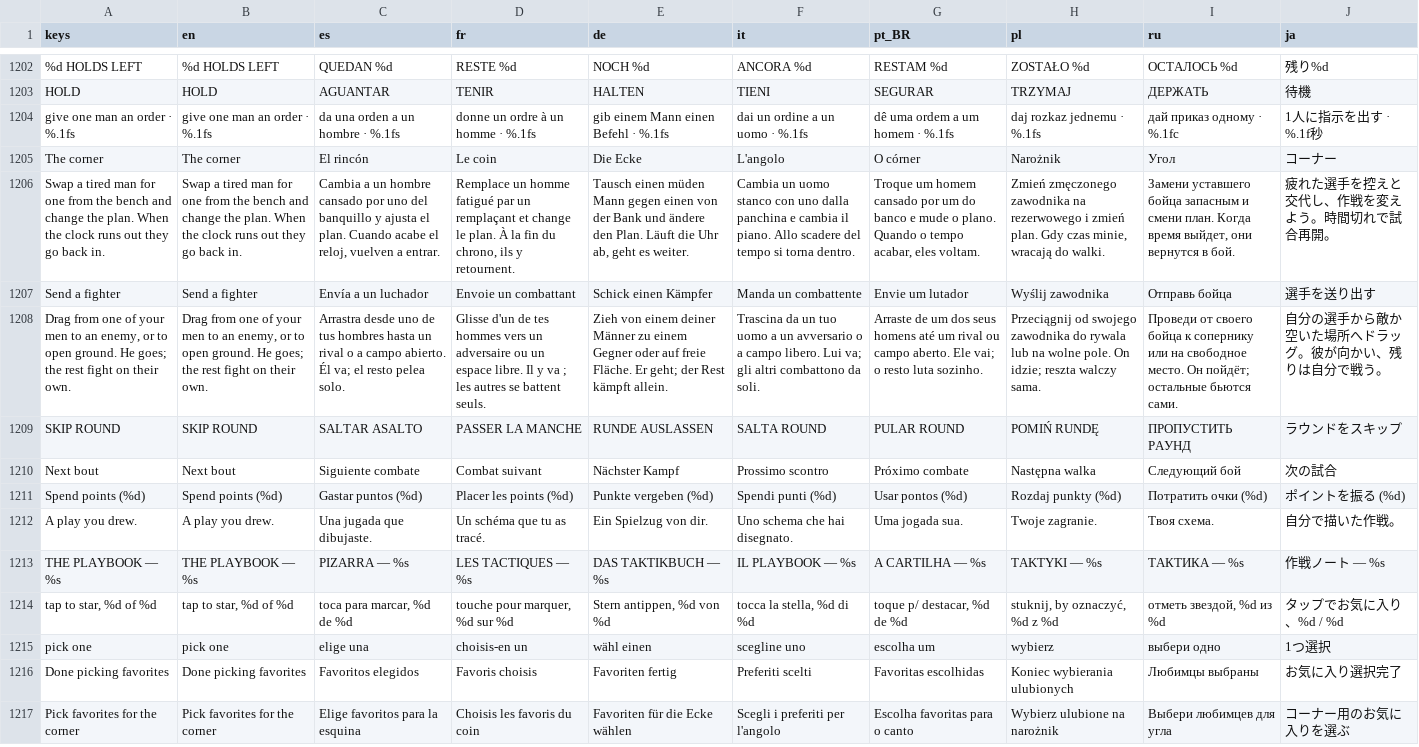
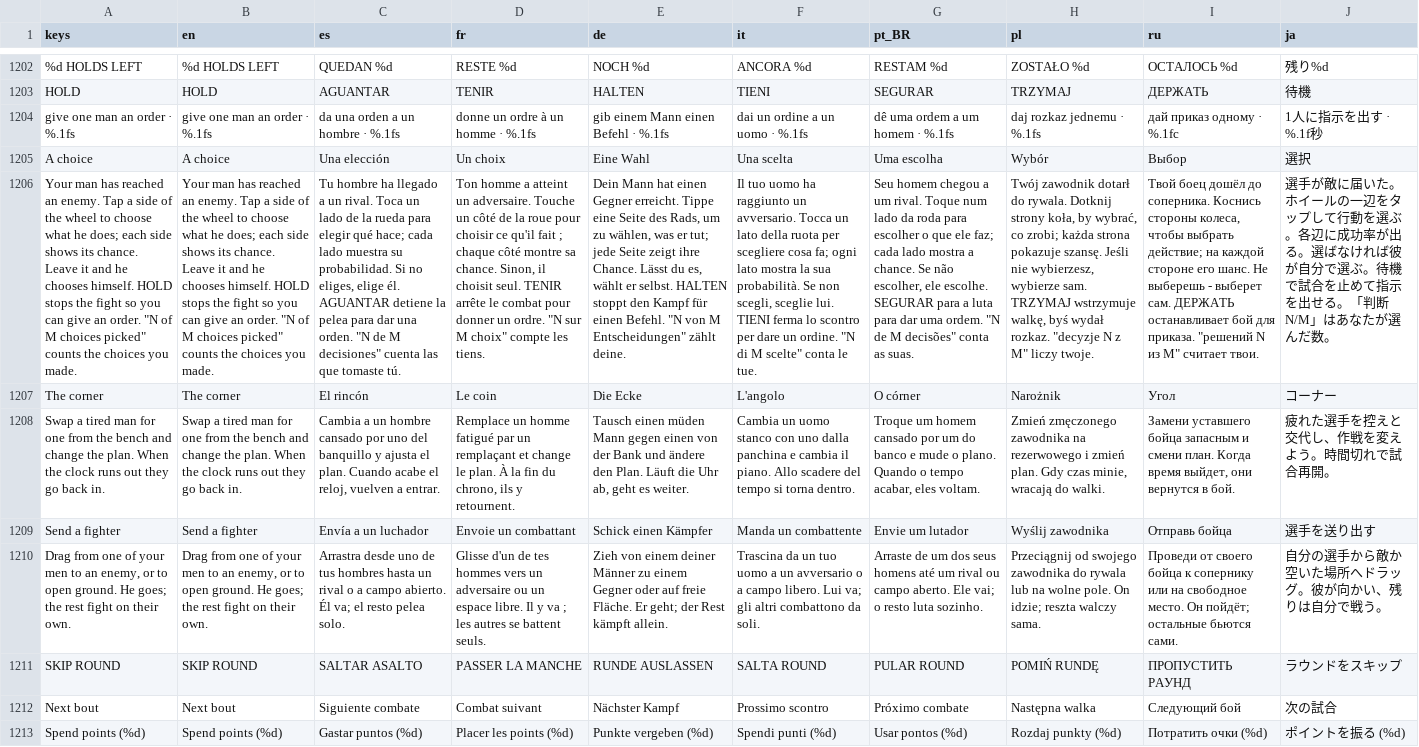
Before and after one commit to PeteMoe56/8bit-buhurt, a CSV file: locale/strings.csv, drawn as a sheet; only a part is shown, gaps mark what is left out; the shorter side is filled out with more unchanged rows; the diff names each change by its address in the sheet, - before the commit and + after, or states it on an @@ line.

```diff
--- a/locale/strings.csv
+++ b/locale/strings.csv
+row 1205: A choice | A choice | Una elección | Un choix | Eine Wahl | Una scelta | Uma escolha | Wybór | Выбор | 選択
+row 1206: Your man has reached an enemy. Tap a side of the wheel to choose what he does; each side shows its chance. Leave it and he chooses himself. HOLD stops the fight so you can give an order. "N of M choices picked" counts the choices you made. | Your man has reached an enemy. Tap a side of the wheel to choose what he does; each side shows its chance. Leave it and he chooses himself. HOLD stops the fight so you can give an order. "N of M choices picked" counts the choices you made. | Tu hombre ha llegado a un rival. Toca un lado de la rueda para elegir qué hace; cada lado muestra su probabilidad. Si no eliges, elige él. AGUANTAR detiene la pelea para dar una orden. "N de M decisiones" cuenta las que tomaste tú. | Ton homme a atteint un adversaire. Touche un côté de la roue pour choisir ce qu'il fait ; chaque côté montre sa chance. Sinon, il choisit seul. TENIR arrête le combat pour donner un ordre. "N sur M choix" compte les tiens. | Dein Mann hat einen Gegner erreicht. Tippe eine Seite des Rads, um zu wählen, was er tut; jede Seite zeigt ihre Chance. Lässt du es, wählt er selbst. HALTEN stoppt den Kampf für einen Befehl. "N von M Entscheidungen" zählt deine. | Il tuo uomo ha raggiunto un avversario. Tocca un lato della ruota per scegliere cosa fa; ogni lato mostra la sua probabilità. Se non scegli, sceglie lui. TIENI ferma lo scontro per dare un ordine. "N di M scelte" conta le tue. | Seu homem chegou a um rival. Toque num lado da roda para escolher o que ele faz; cada lado mostra a chance. Se não escolher, ele escolhe. SEGURAR para a luta para dar uma ordem. "N de M decisões" conta as suas. | Twój zawodnik dotarł do rywala. Dotknij strony koła, by wybrać, co zrobi; każda strona pokazuje szansę. Jeśli nie wybierzesz, wybierze sam. TRZYMAJ wstrzymuje walkę, byś wydał rozkaz. "decyzje N z M" liczy twoje. | Твой боец дошёл до соперника. Коснись стороны колеса, чтобы выбрать действие; на каждой стороне его шанс. Не выберешь - выберет сам. ДЕРЖАТЬ останавливает бой для приказа. "решений N из M" считает твои. | 選手が敵に届いた。ホイールの一辺をタップして行動を選ぶ。各辺に成功率が出る。選ばなければ彼が自分で選ぶ。待機で試合を止めて指示を出せる。「判断N/M」はあなたが選んだ数。
```
Also changed, not shown: 3 other files.
